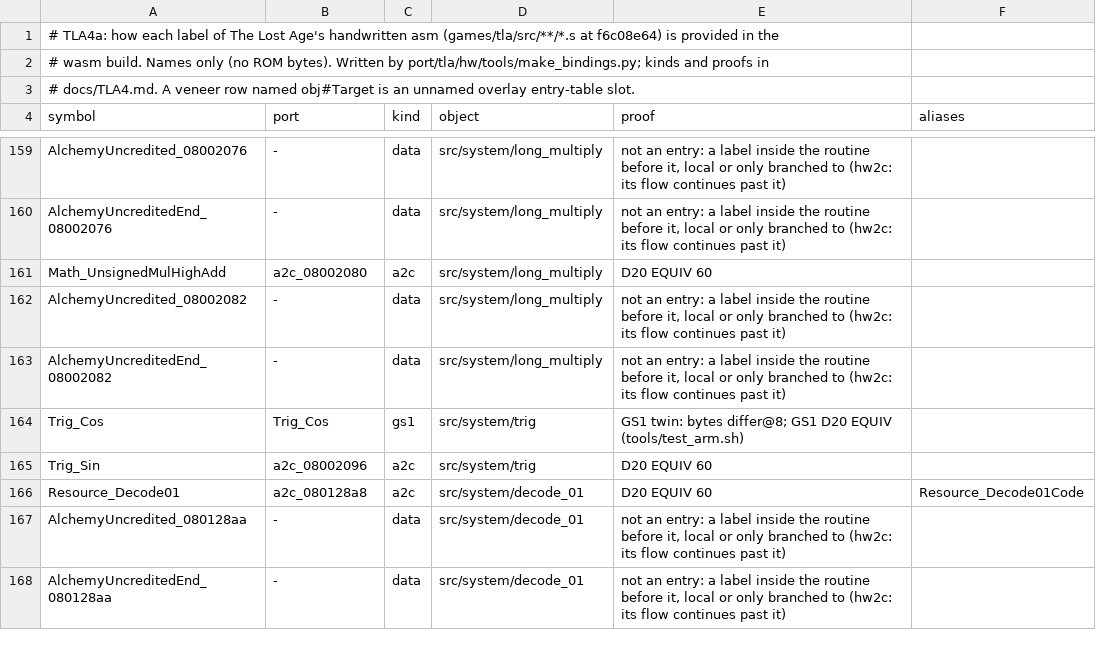
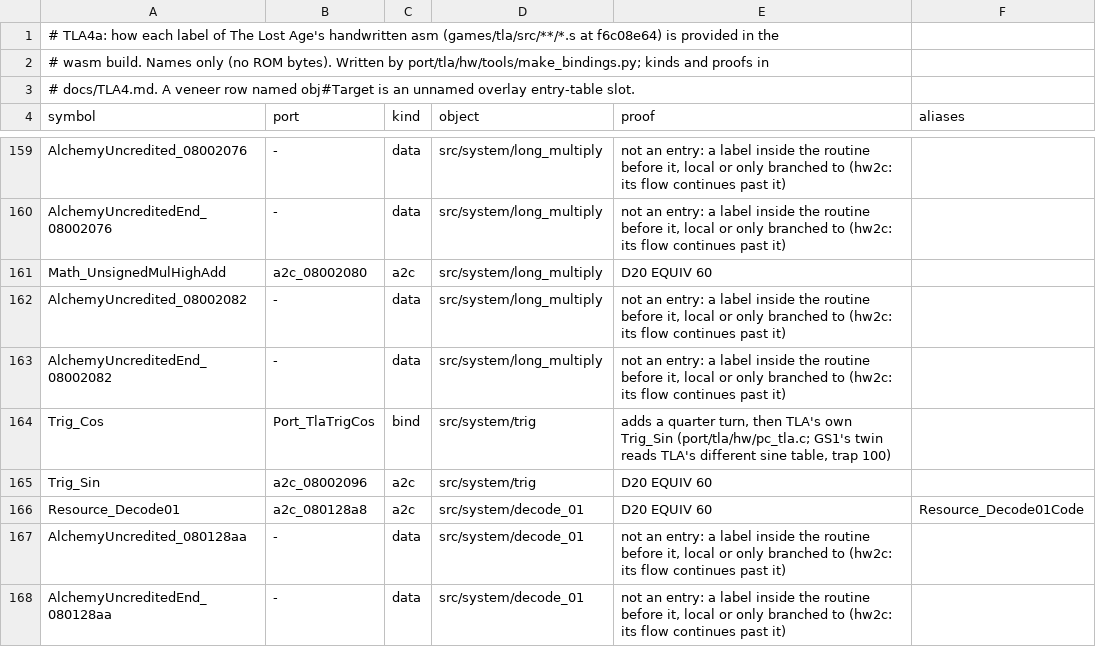
Before and after one commit to Sorikairox/golden-sun, a TSV file: port/tla/hw/bindings.tsv, drawn as a sheet; only a part is shown, gaps mark what is left out.

```diff
--- a/port/tla/hw/bindings.tsv
+++ b/port/tla/hw/bindings.tsv
@@ -163,3 +163,3 @@ AlchemyUncredited_08002082	-	data	src/system/long_multiply	not an entry: a label
 AlchemyUncreditedEnd_08002082	-	data	src/system/long_multiply	not an entry: a label inside the routine before it, local or only branched to (hw2c: its flow continues past it)	
-Trig_Cos	Trig_Cos	gs1	src/system/trig	GS1 twin: bytes differ@8; GS1 D20 EQUIV (tools/test_arm.sh)	
+Trig_Cos	Port_TlaTrigCos	bind	src/system/trig	adds a quarter turn, then TLA's own Trig_Sin (port/tla/hw/pc_tla.c; GS1's twin reads TLA's different sine table, trap 100)	
 Trig_Sin	a2c_08002096	a2c	src/system/trig	D20 EQUIV 60	
```
Also changed, not shown: port/tla/pc.tsv, 6 other files.
